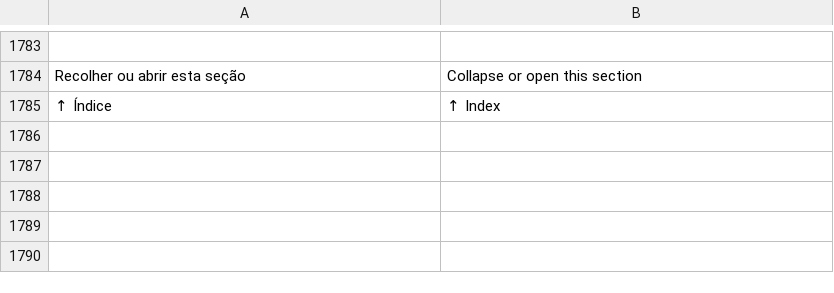
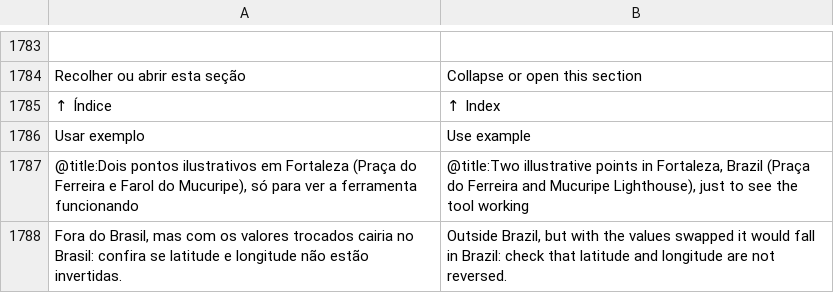
Before and after one commit to isaacmiranda/legua, a TSV file: tools/i18n/en.tsv, drawn as a sheet; only a part is shown, gaps mark what is left out.

```diff
--- a/tools/i18n/en.tsv
+++ b/tools/i18n/en.tsv
@@ -1785 +1785,4 @@ Recolher ou abrir esta seção	Collapse or open this section
 ↑ Índice	↑ Index
+Usar exemplo	Use example
+@title:Dois pontos ilustrativos em Fortaleza (Praça do Ferreira e Farol do Mucuripe), só para ver a ferramenta funcionando	@title:Two illustrative points in Fortaleza, Brazil (Praça do Ferreira and Mucuripe Lighthouse), just to see the tool working
+Fora do Brasil, mas com os valores trocados cairia no Brasil: confira se latitude e longitude não estão invertidas.	Outside Brazil, but with the values swapped it would fall in Brazil: check that latitude and longitude are not reversed.
```
Also changed, not shown: 5 other files.
